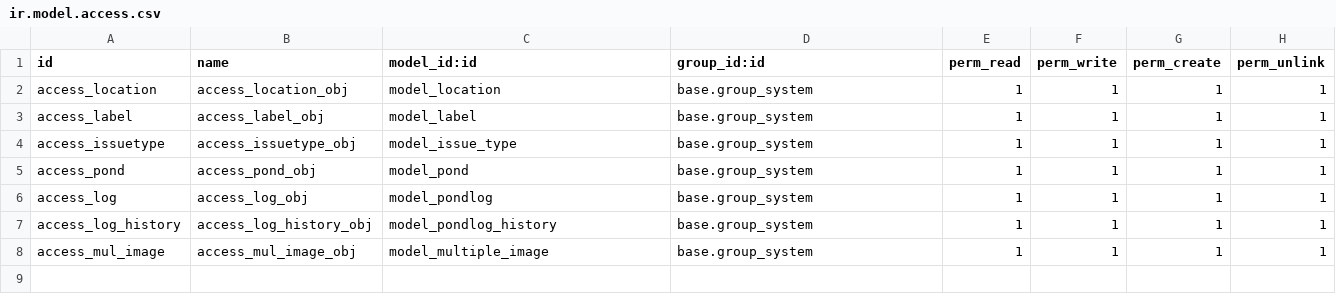
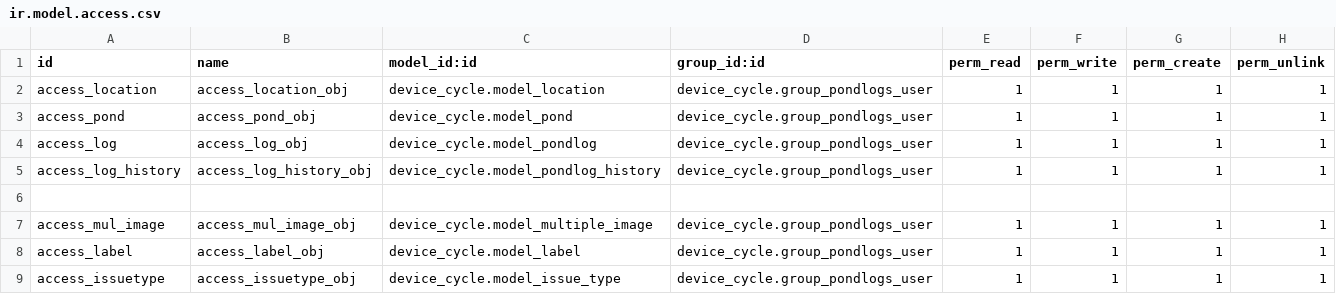
Before and after one commit to RadhikaKotha/odoo_dev, a CSV file: eruvaka/device_cycle/security/ir.model.access.csv, drawn as a sheet.

Commit message:
access rights updated

```diff
--- a/eruvaka/device_cycle/security/ir.model.access.csv
+++ b/eruvaka/device_cycle/security/ir.model.access.csv
@@ -1,8 +1,9 @@
 id,name,model_id:id,group_id:id,perm_read,perm_write,perm_create,perm_unlink
-access_location,access_location_obj,model_location,base.group_system,1,1,1,1
-access_label,access_label_obj,model_label,base.group_system,1,1,1,1
-access_issuetype,access_issuetype_obj,model_issue_type,base.group_system,1,1,1,1
-access_pond,access_pond_obj,model_pond,base.group_system,1,1,1,1
-access_log,access_log_obj,model_pondlog,base.group_system,1,1,1,1
-access_log_history,access_log_history_obj,model_pondlog_history,base.group_system,1,1,1,1
-access_mul_image,access_mul_image_obj,model_multiple_image,base.group_system,1,1,1,1
+access_location,access_location_obj,device_cycle.model_location,device_cycle.group_pondlogs_user,1,1,1,1
+access_pond,access_pond_obj,device_cycle.model_pond,device_cycle.group_pondlogs_user,1,1,1,1
+access_log,access_log_obj,device_cycle.model_pondlog,device_cycle.group_pondlogs_user,1,1,1,1
+access_log_history,access_log_history_obj,device_cycle.model_pondlog_history,device_cycle.group_pondlogs_user,1,1,1,1
+
+access_mul_image,access_mul_image_obj,device_cycle.model_multiple_image,device_cycle.group_pondlogs_user,1,1,1,1
+access_label,access_label_obj,device_cycle.model_label,device_cycle.group_pondlogs_user,1,1,1,1
+access_issuetype,access_issuetype_obj,device_cycle.model_issue_type,device_cycle.group_pondlogs_user,1,1,1,1
```
Also changed, not shown: 6 other files.
